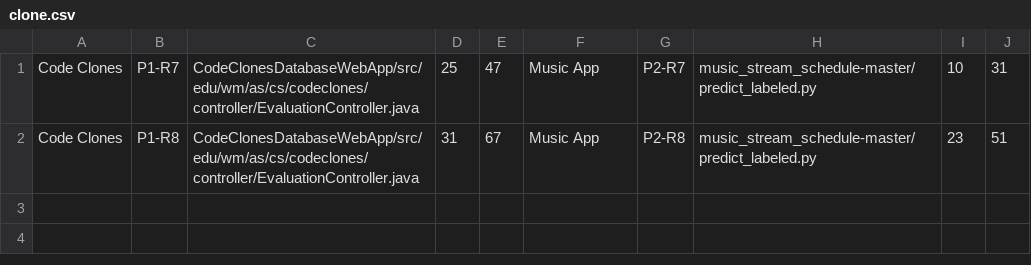
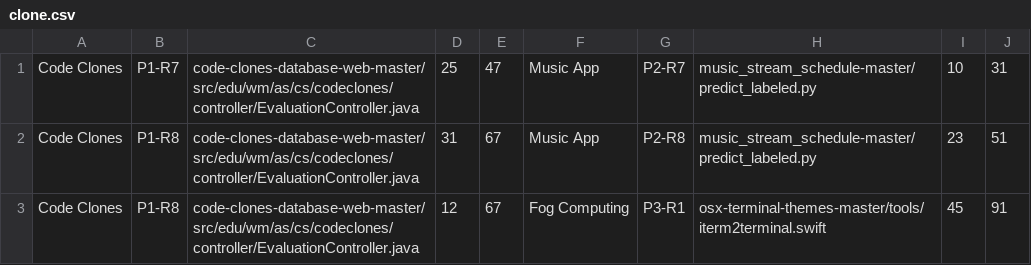
Before and after one commit to chuqixiaozhu/code-clones-database-web, a CSV file: WebContent/test_web/clone.csv, drawn as a sheet.

```diff
--- a/WebContent/test_web/clone.csv
+++ b/WebContent/test_web/clone.csv
@@ -1,2 +1,3 @@
-Code Clones, P1-R7, CodeClonesDatabaseWebApp/src/edu/wm/as/cs/codeclones/controller/EvaluationController.java, 25, 47, Music App, P2-R7, music_stream_schedule-master/predict_labeled.py, 10, 31
-Code Clones, P1-R8, CodeClonesDatabaseWebApp/src/edu/wm/as/cs/codeclones/controller/EvaluationController.java, 31, 67, Music App, P2-R8, music_stream_schedule-master/predict_labeled.py, 23, 51
+Code Clones, P1-R7, code-clones-database-web-master/src/edu/wm/as/cs/codeclones/controller/EvaluationController.java, 25, 47, Music App, P2-R7, music_stream_schedule-master/predict_labeled.py, 10, 31
+Code Clones, P1-R8, code-clones-database-web-master/src/edu/wm/as/cs/codeclones/controller/EvaluationController.java, 31, 67, Music App, P2-R8, music_stream_schedule-master/predict_labeled.py, 23, 51
+Code Clones, P1-R8, code-clones-database-web-master/src/edu/wm/as/cs/codeclones/controller/EvaluationController.java, 12, 67, Fog Computing, P3-R1, osx-terminal-themes-master/tools/iterm2terminal.swift, 45, 91
```
Also changed, not shown: 16 other files.
